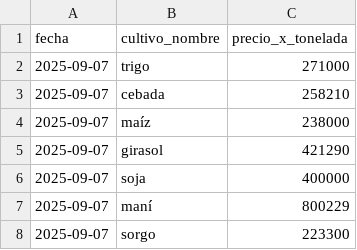
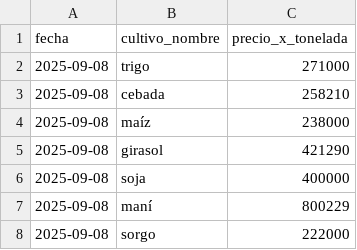
Before and after one commit to MondinoJuan/Algortimos_Geneticos, a CSV file: TPI/Recuperacion_de_datos/Semillas/Archivos generados/precios_por_tonelada.csv, drawn as a sheet.

```diff
--- a/TPI/Recuperacion_de_datos/Semillas/Archivos generados/precios_por_tonelada.csv
+++ b/TPI/Recuperacion_de_datos/Semillas/Archivos generados/precios_por_tonelada.csv
@@ -1,8 +1,8 @@
 fecha,cultivo_nombre,precio_x_tonelada
-2025-09-07,trigo,271000
-2025-09-07,cebada,258210
-2025-09-07,maíz,238000
-2025-09-07,girasol,421290
-2025-09-07,soja,400000
-2025-09-07,maní,800229
-2025-09-07,sorgo,223300
+2025-09-08,trigo,271000
+2025-09-08,cebada,258210
+2025-09-08,maíz,238000
+2025-09-08,girasol,421290
+2025-09-08,soja,400000
+2025-09-08,maní,800229
+2025-09-08,sorgo,222000
```
Also changed, not shown: 6 other files.
